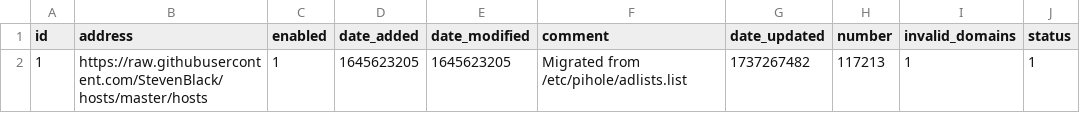
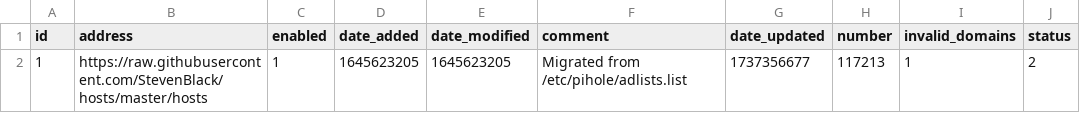
Before and after one commit to federicoalvarez-github/my-pihole-lists, a CSV file: adlist.csv, drawn as a sheet.

Commit message:
Updated January 21, 2025  1:00AM

```diff
--- a/adlist.csv
+++ b/adlist.csv
@@ -1,2 +1,2 @@
 id,address,enabled,date_added,date_modified,comment,date_updated,number,invalid_domains,status
-1,https://raw.githubusercontent.com/StevenBlack/hosts/master/hosts,1,1645623205,1645623205,"Migrated from /etc/pihole/adlists.list",1737267482,117213,1,1
+1,https://raw.githubusercontent.com/StevenBlack/hosts/master/hosts,1,1645623205,1645623205,"Migrated from /etc/pihole/adlists.list",1737356677,117213,1,2
```
